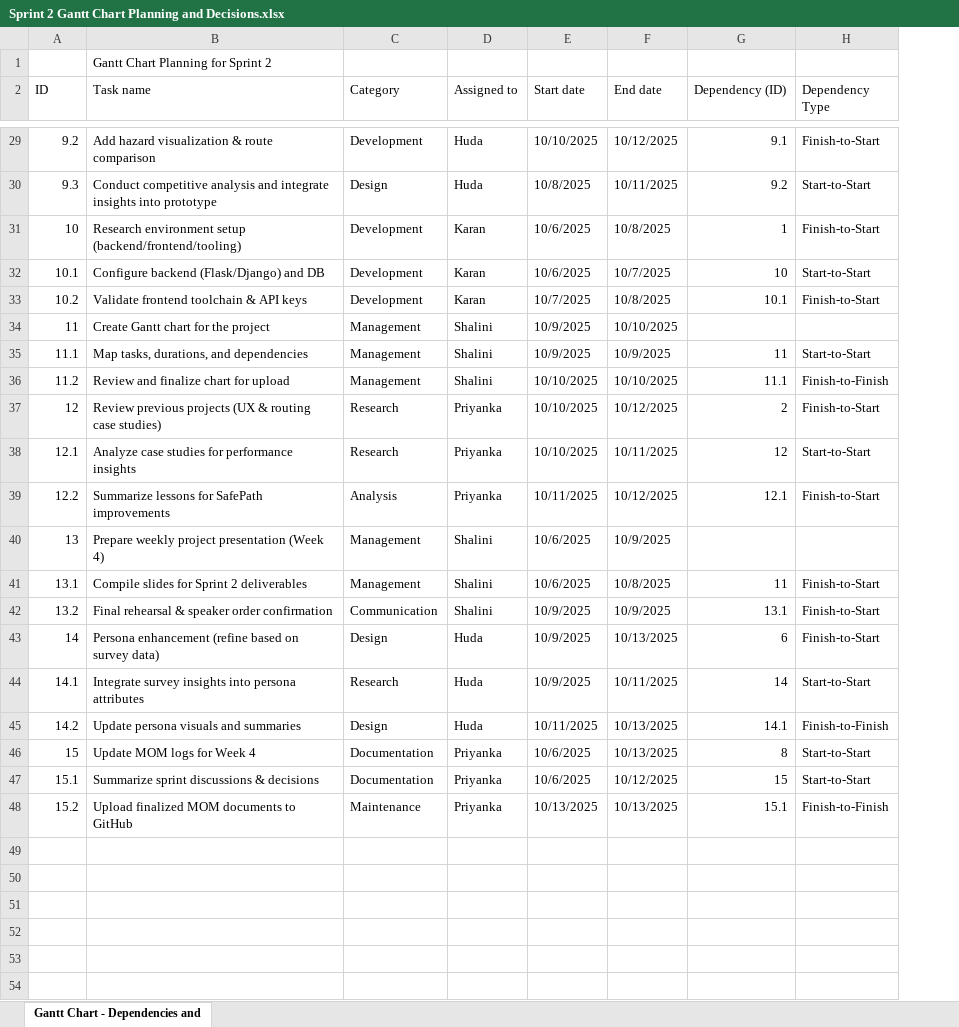
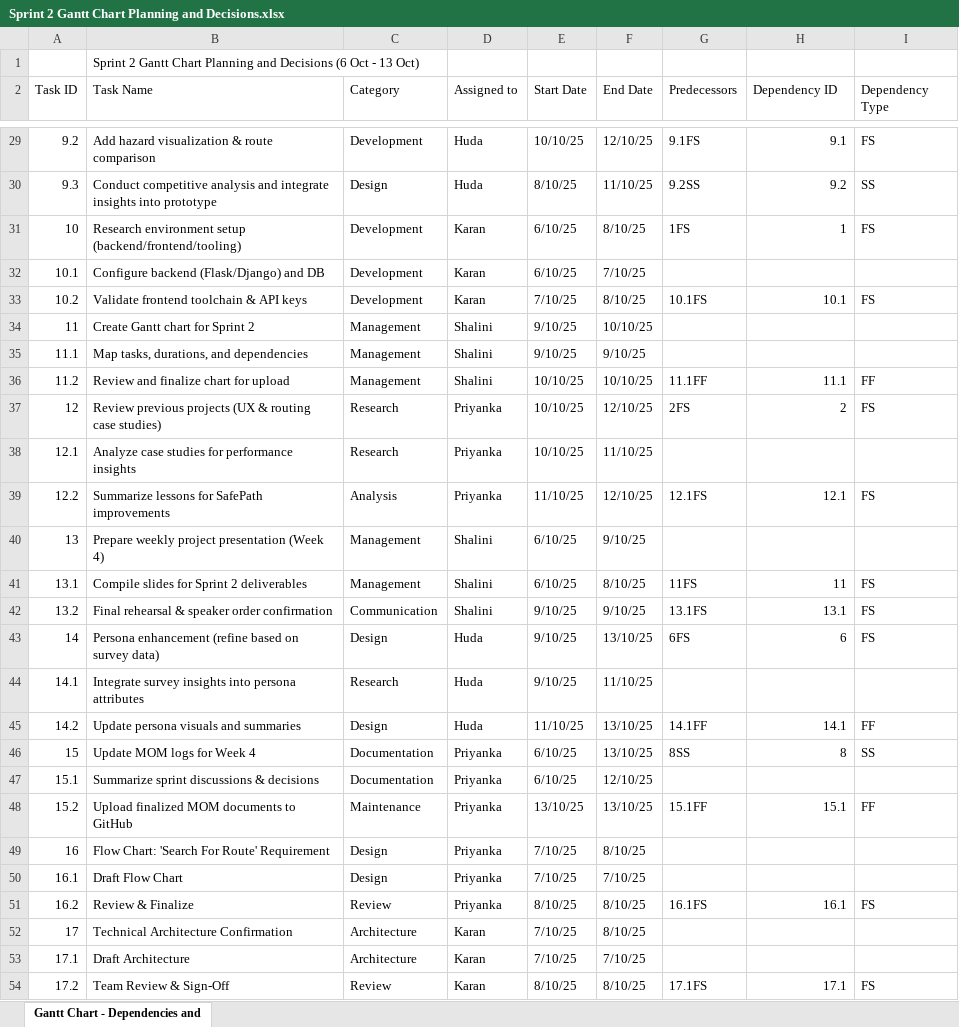
Before and after one commit to KaranJoseph12/CyclePath, an Excel workbook: Project-Management/Sprint 2 Gantt Chart Planning and Decisions.xlsx, sheet Gantt Chart - Dependencies and, drawn as a sheet; only a part is shown, gaps mark what is left out; values as stored, in another font and other column widths than the file's, no cell formats; removed rows and columns are numbered as before the commit, all else as after; the diff covers the shown part only; the diff names each change by its address in the sheet, - before the commit and + after, or states it on an @@ line.

Commit message:
Update Sprint 2 Gantt Chart: add predecessors column, correct the dependencies IDs and types, add new tasks and sub-tasks

```diff
--- a/Project-Management/Sprint 2 Gantt Chart Planning and Decisions.xlsx (sheet Gantt Chart - Dependencies and)
+++ b/Project-Management/Sprint 2 Gantt Chart Planning and Decisions.xlsx (sheet Gantt Chart - Dependencies and)
-column E (Start date), rows 29-48: 10/10/2025 | 10/8/2025 | 10/6/2025 | 10/6/2025 | 10/7/2025 | 10/9/2025 | 10/9/2025 | 10/10/2025 | 10/10/2025 | 10/10/2025 | 10/11/2025 | 10/6/2025 | 10/6/2025 | 10/9/2025 | 10/9/2025 | 10/9/2025 | 10/11/2025 | 10/6/2025 | 10/6/2025 | 10/13/2025
-column F (End date), rows 29-48: 10/12/2025 | 10/11/2025 | 10/8/2025 | 10/7/2025 | 10/8/2025 | 10/10/2025 | 10/9/2025 | 10/10/2025 | 10/12/2025 | 10/11/2025 | 10/12/2025 | 10/9/2025 | 10/8/2025 | 10/9/2025 | 10/13/2025 | 10/11/2025 | 10/13/2025 | 10/13/2025 | 10/12/2025 | 10/13/2025
+column E (Start Date), rows 29-48: 10/10/25 | 8/10/25 | 6/10/25 | 6/10/25 | 7/10/25 | 9/10/25 | 9/10/25 | 10/10/25 | 10/10/25 | 10/10/25 | 11/10/25 | 6/10/25 | 6/10/25 | 9/10/25 | 9/10/25 | 9/10/25 | 11/10/25 | 6/10/25 | 6/10/25 | 13/10/25
+column F (End Date), rows 29-48: 12/10/25 | 11/10/25 | 8/10/25 | 7/10/25 | 8/10/25 | 10/10/25 | 9/10/25 | 10/10/25 | 12/10/25 | 11/10/25 | 12/10/25 | 9/10/25 | 8/10/25 | 9/10/25 | 13/10/25 | 11/10/25 | 13/10/25 | 13/10/25 | 12/10/25 | 13/10/25
+column G (Predecessors), rows 29-48: 9.1FS | 9.2SS | 1FS |  | 10.1FS |  |  | 11.1FF | 2FS |  | 12.1FS |  | 11FS | 13.1FS | 6FS |  | 14.1FF | 8SS |  | 15.1FF
-B1 (Task Name): Gantt Chart Planning for Sprint 2
+B1 (Task Name): Sprint 2 Gantt Chart Planning and Decisions (6 Oct - 13 Oct)
@@ column A (Task ID) renumbered in row 2 @@
-B2: Task name
+B2: Task Name
-H2: Dependency (ID)
+H2: Dependency ID
-I29 (Dependency Type): Finish-to-Start
+I29 (Dependency Type): FS
-I30 (Dependency Type): Start-to-Start
+I30 (Dependency Type): SS
-I31 (Dependency Type): Finish-to-Start
+I31 (Dependency Type): FS
-H32 (Dependency ID): 10
+H32 (Dependency ID): (empty)
-I32 (Dependency Type): Start-to-Start
+I32 (Dependency Type): (empty)
-I33 (Dependency Type): Finish-to-Start
+I33 (Dependency Type): FS
-B34 (Task Name): Create Gantt chart for the project
+B34 (Task Name): Create Gantt chart for Sprint 2
-H35 (Dependency ID): 11
+H35 (Dependency ID): (empty)
-I35 (Dependency Type): Start-to-Start
+I35 (Dependency Type): (empty)
-I36 (Dependency Type): Finish-to-Finish
+I36 (Dependency Type): FF
-I37 (Dependency Type): Finish-to-Start
+I37 (Dependency Type): FS
-H38 (Dependency ID): 12
+H38 (Dependency ID): (empty)
-I38 (Dependency Type): Start-to-Start
+I38 (Dependency Type): (empty)
-I39 (Dependency Type): Finish-to-Start
+I39 (Dependency Type): FS
-I41:I43 (Dependency Type): Finish-to-Start
+I41:I43 (Dependency Type): FS
-H44 (Dependency ID): 14
+H44 (Dependency ID): (empty)
-I44 (Dependency Type): Start-to-Start
+I44 (Dependency Type): (empty)
-I45 (Dependency Type): Finish-to-Finish
+I45 (Dependency Type): FF
-I46 (Dependency Type): Start-to-Start
+I46 (Dependency Type): SS
-H47 (Dependency ID): 15
+H47 (Dependency ID): (empty)
-I47 (Dependency Type): Start-to-Start
+I47 (Dependency Type): (empty)
-I48 (Dependency Type): Finish-to-Finish
+I48 (Dependency Type): FF
+row 49: 16 | Flow Chart: 'Search For Route' Requirement | Design | Priyanka | 7/10/25 | 8/10/25
+row 50: 16.1 | Draft Flow Chart | Design | Priyanka | 7/10/25 | 7/10/25
+row 51: 16.2 | Review & Finalize | Review | Priyanka | 8/10/25 | 8/10/25 | 16.1FS | 16.1 | FS
+row 52: 17 | Technical Architecture Confirmation | Architecture | Karan | 7/10/25 | 8/10/25
+row 53: 17.1 | Draft Architecture | Architecture | Karan | 7/10/25 | 7/10/25
+row 54: 17.2 | Team Review & Sign-Off | Review | Karan | 8/10/25 | 8/10/25 | 17.1FS | 17.1 | FS
```
Also changed, not shown: 16 added rows and 32 edited cells elsewhere in this sheet, cell formats.
